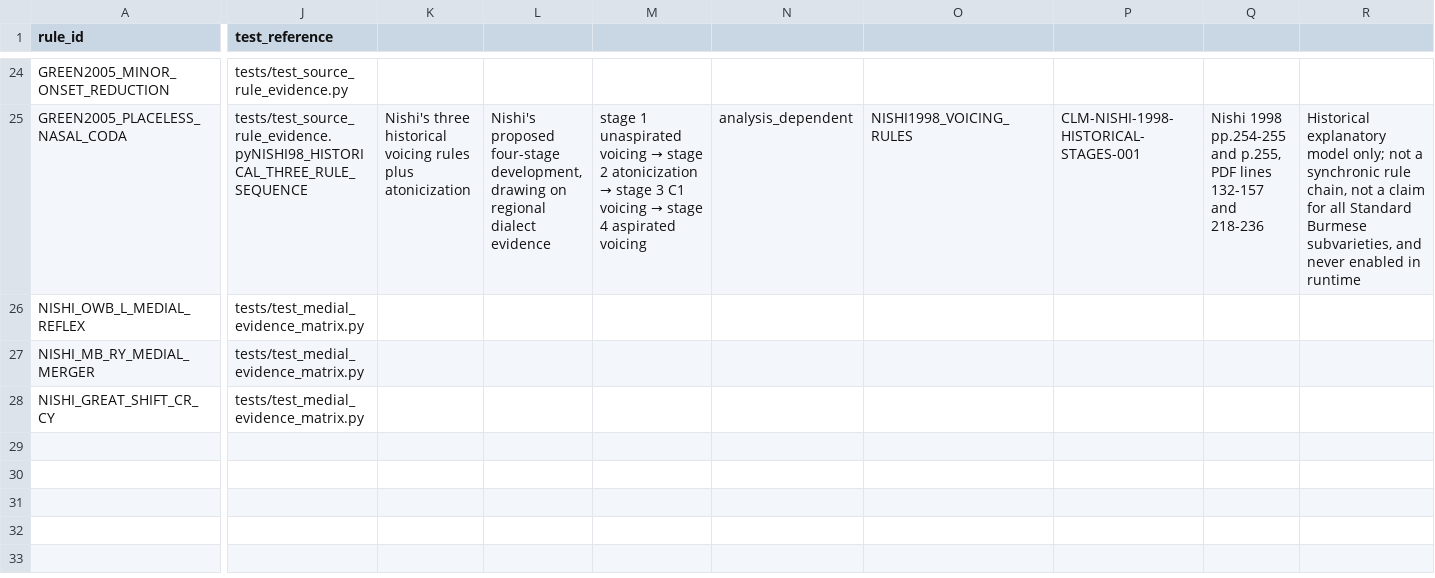
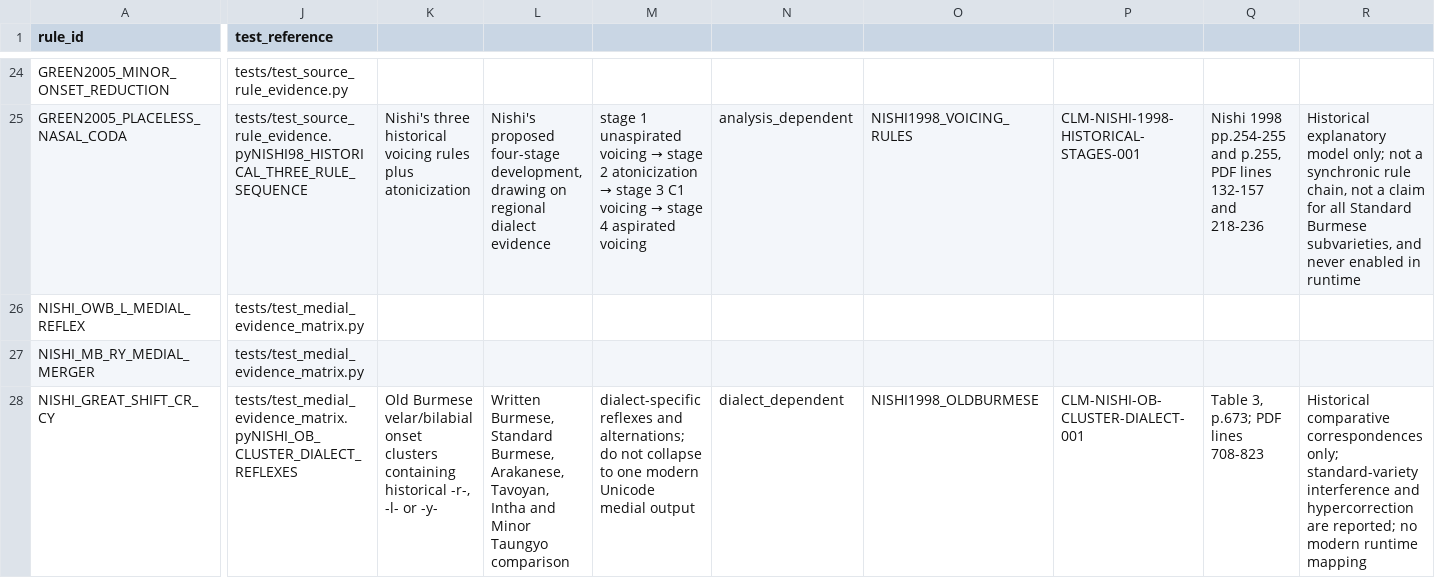
Before and after one commit to ClippyFirst/Burmese-Ukrainian-Phonetic-System-, a CSV file: data/burmese/phonological_rules.csv, drawn as a sheet; only a part is shown, gaps mark what is left out; the diff covers the shown part only; the diff names each change by its address in the sheet, - before the commit and + after, or states it on an @@ line.

Commit message:
data: register dialect-dependent Old Burmese cluster reflexes

```diff
--- a/data/burmese/phonological_rules.csv
+++ b/data/burmese/phonological_rules.csv
-J28 (test_reference): tests/test_medial_evidence_matrix.py
+J28 (test_reference): tests/test_medial_evidence_matrix.pyNISHI_OB_CLUSTER_DIALECT_REFLEXES
-K28: (empty)
+K28: Old Burmese velar/bilabial onset clusters containing historical -r-, -l- or -y-
-L28: (empty)
+L28: Written Burmese, Standard Burmese, Arakanese, Tavoyan, Intha and Minor Taungyo comparison
-M28: (empty)
+M28: dialect-specific reflexes and alternations; do not collapse to one modern Unicode medial output
-N28: (empty)
+N28: dialect_dependent
-O28: (empty)
+O28: NISHI1998_OLDBURMESE
-P28: (empty)
+P28: CLM-NISHI-OB-CLUSTER-DIALECT-001
-Q28: (empty)
+Q28: Table 3, p.673; PDF lines 708-823
-R28: (empty)
+R28: Historical comparative correspondences only; standard-variety interference and hypercorrection are reported; no modern runtime mapping
```
Also changed, not shown: 1 edited cell elsewhere in this file.
